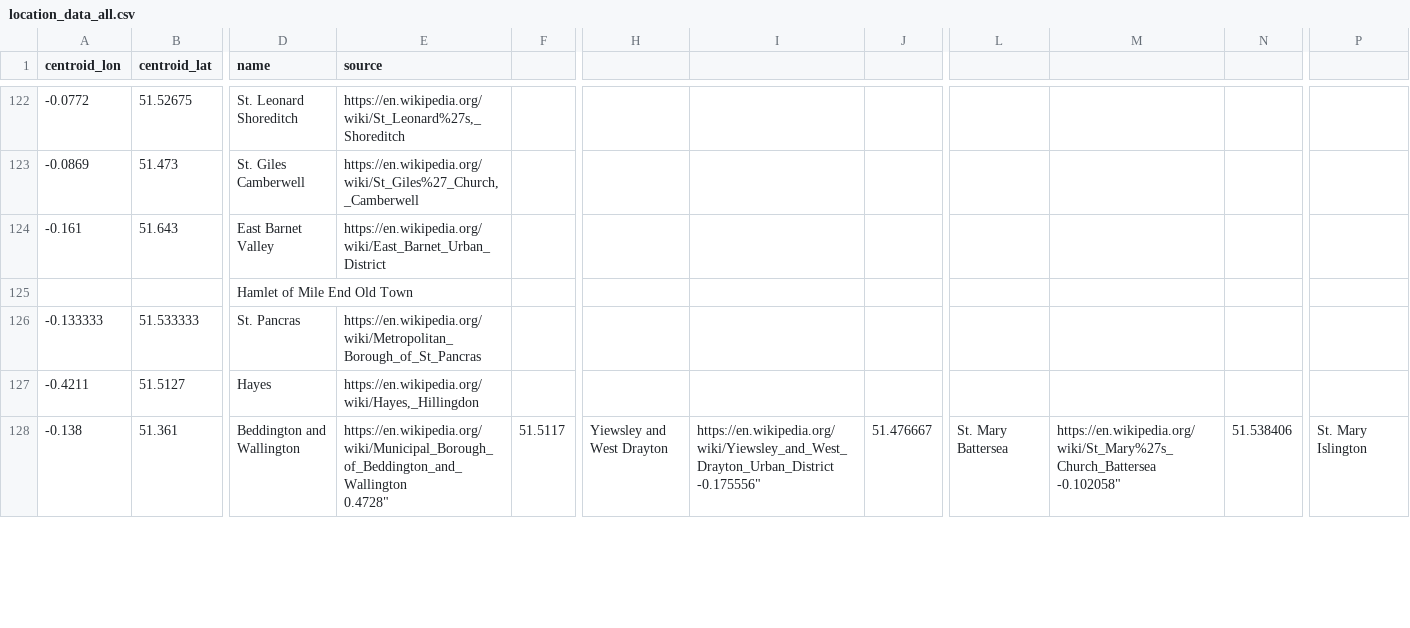
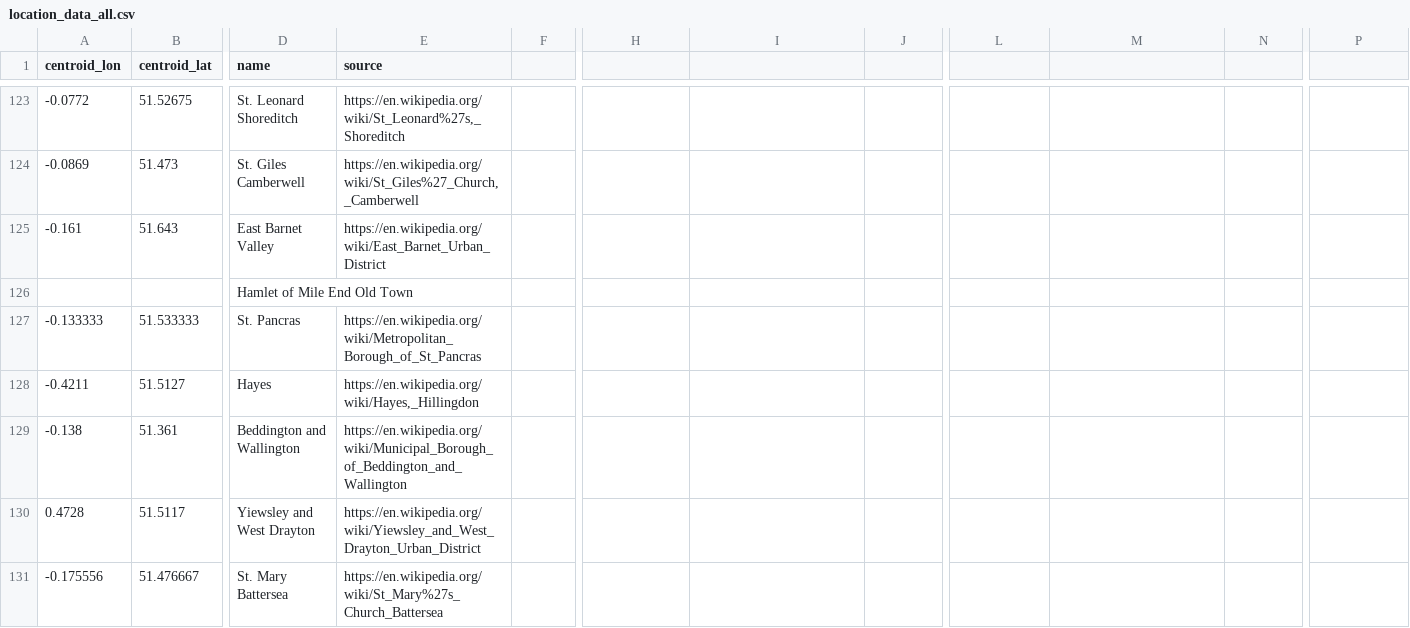
Before and after one commit to Smelly-London/Smelly-London, a CSV file: generate_boroughs/location_data_all.csv, drawn as a sheet; only a part is shown, gaps mark what is left out; removed rows and columns are numbered as before the commit, all else as after; rows hold the shown columns only; ↵ is a line break in a cell; the diff covers the shown part only; the diff names each change by its address in the sheet, - before the commit and + after, or states it on an @@ line.

```diff
--- a/generate_boroughs/location_data_all.csv
+++ b/generate_boroughs/location_data_all.csv
-row 128: -0.138 | 51.361 | Beddington and Wallington | https://en.wikipedia.org/wiki/Municipal_Borough_of_Beddington_and_Wallington ↵ 0.4728" | 51.5117 | Yiewsley and West Drayton | https://en.wikipedia.org/wiki/Yiewsley_and_West_Drayton_Urban_District ↵ -0.175556" | 51.476667 | St. Mary Battersea | https://en.wikipedia.org/wiki/St_Mary%27s_Church_Battersea ↵ -0.102058" | 51.538406 | St. Mary Islington
+row 129: -0.138 | 51.361 | Beddington and Wallington | https://en.wikipedia.org/wiki/Municipal_Borough_of_Beddington_and_Wallington
+row 130: 0.4728 | 51.5117 | Yiewsley and West Drayton | https://en.wikipedia.org/wiki/Yiewsley_and_West_Drayton_Urban_District
+row 131: -0.175556 | 51.476667 | St. Mary Battersea | https://en.wikipedia.org/wiki/St_Mary%27s_Church_Battersea
```
Also changed, not shown: 5 added rows and 17 edited cells elsewhere in this file, generate_boroughs/location_data_generated.csv, generate_boroughs/location_data_manual.csv, 3 other files.
